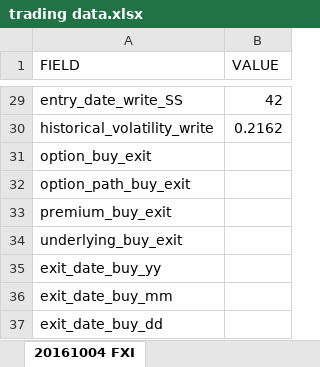
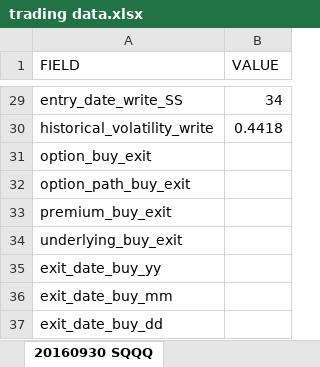
Before and after one commit to sergiosd/jupyter, an Excel workbook: data/trading data.xlsx, sheet 20160930 SQQQ, drawn as a sheet; only a part is shown, gaps mark what is left out; values as stored, in another font and other column widths than the file's, no borders; the diff covers the shown part only; the diff names each change by its address in the sheet, - before the commit and + after, or states it on an @@ line.

Commit message:
Add SQQQ trade

```diff
--- a/data/trading data.xlsx (sheet 20160930 SQQQ)
+++ b/data/trading data.xlsx (sheet 20160930 SQQQ)
-sheet tab: 20161004 FXI
+sheet tab: 20160930 SQQQ
-B29 (VALUE): 42
+B29 (VALUE): 34
-B30 (VALUE): 0.2162
+B30 (VALUE): 0.4418
```
Also changed, not shown: 19 edited cells elsewhere in this sheet, 3 other files.
